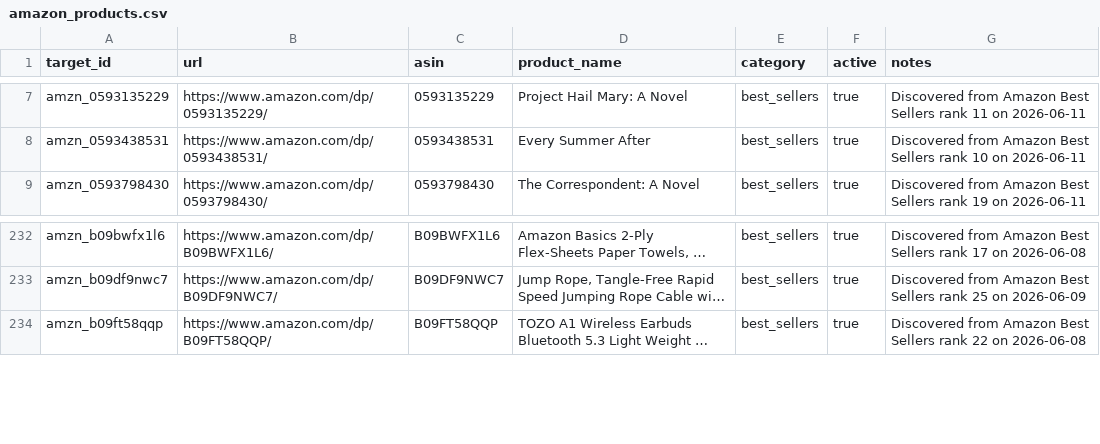
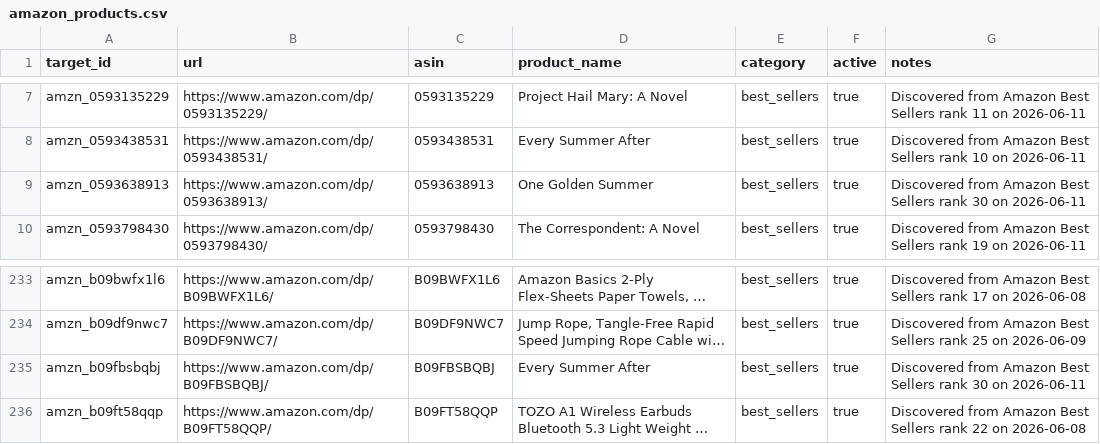
Before and after one commit to XVvvVX-bot/Amazon-Pipeline, a CSV file: data/targets/amazon_products.csv, drawn as a sheet; only a part is shown, gaps mark what is left out; long unchanged cells end in …; the diff names each change by its address in the sheet, - before the commit and + after, or states it on an @@ line.

```diff
--- a/data/targets/amazon_products.csv
+++ b/data/targets/amazon_products.csv
+row 9: amzn_0593638913 | https://www.amazon.com/dp/0593638913/ | 0593638913 | One Golden Summer | best_sellers | true | Discovered from Amazon Best Sellers rank 30 on 2026-06-11
+row 235: amzn_b09fbsbqbj | https://www.amazon.com/dp/B09FBSBQBJ/ | B09FBSBQBJ | Every Summer After | best_sellers | true | Discovered from Amazon Best Sellers rank 30 on 2026-06-11
```
Also changed, not shown: 1 other file.
